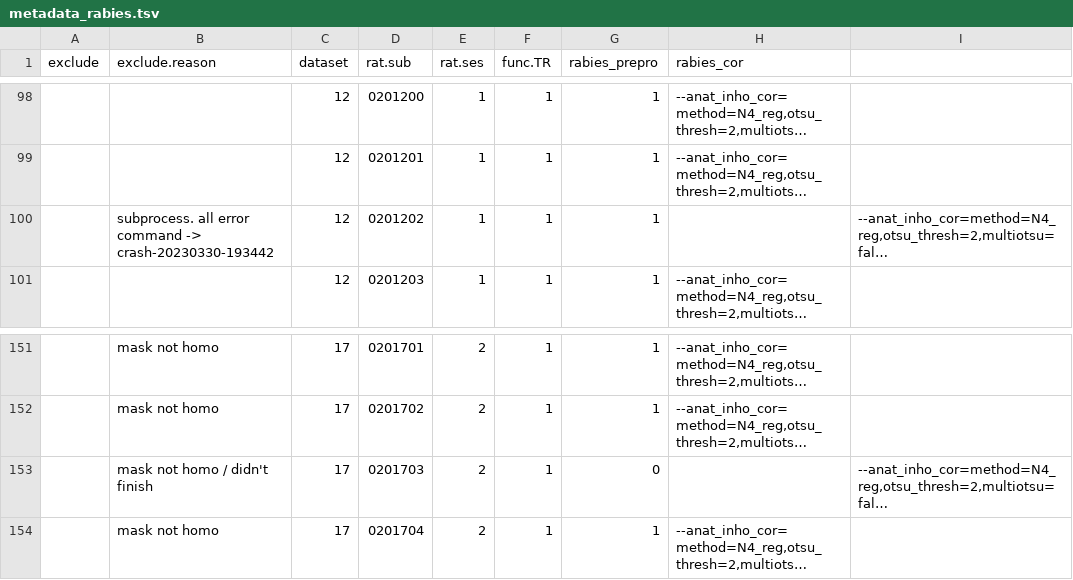
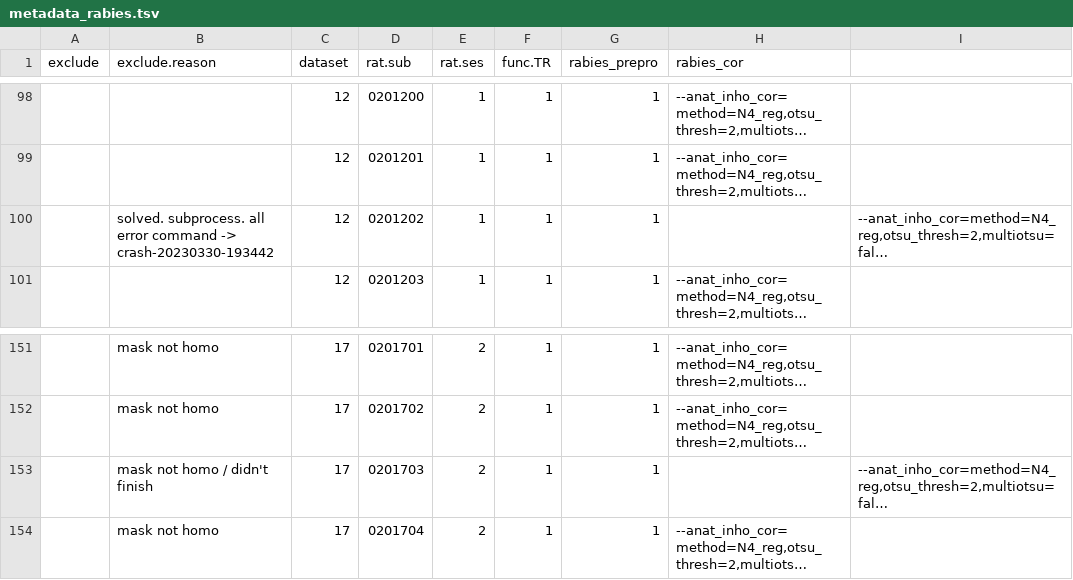
Before and after one commit to grandjeanlab/multirat_se, a TSV file: script/table/metadata_rabies.tsv, drawn as a sheet; only a part is shown, gaps mark what is left out; long unchanged cells end in …; the diff covers the shown part only; the diff names each change by its address in the sheet, - before the commit and + after, or states it on an @@ line.

```diff
--- a/script/table/metadata_rabies.tsv
+++ b/script/table/metadata_rabies.tsv
-B100 (exclude.reason): subprocess. all…
+B100 (exclude.reason): solved. subprocess. all…
-G153 (rabies_prepro): 0
+G153 (rabies_prepro): 1
```
Also changed, not shown: 11 edited cells elsewhere in this file.
